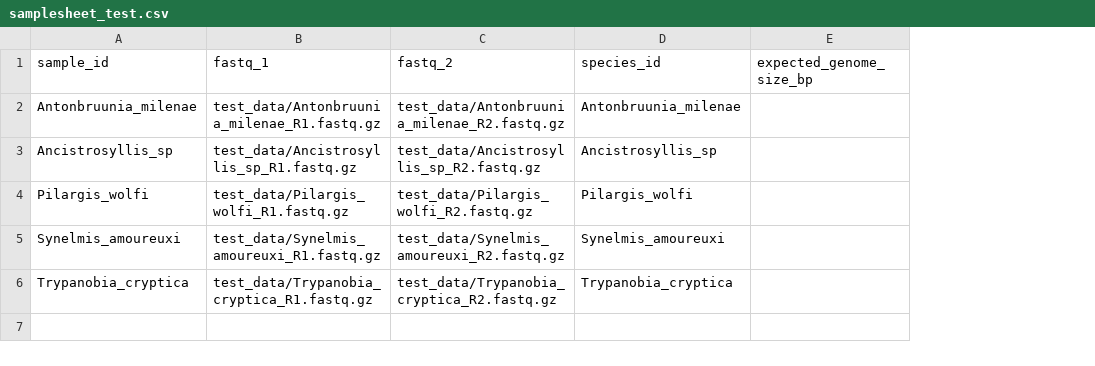
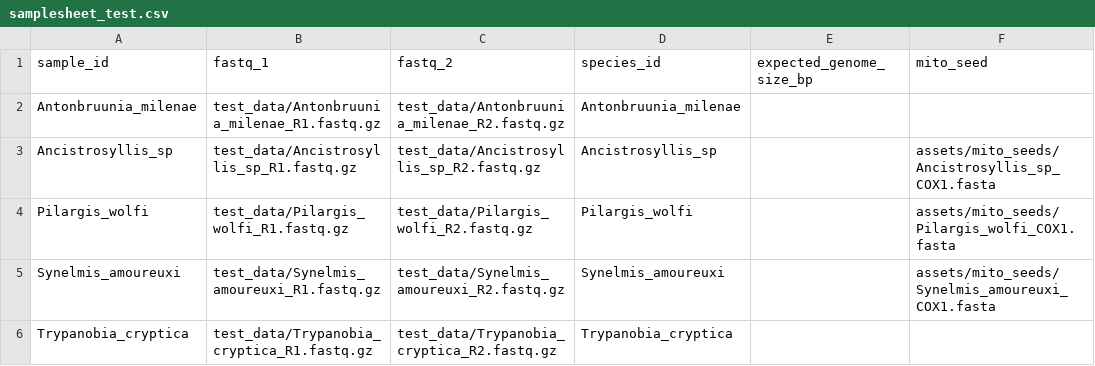
Before and after one commit to kcanakdag/skimflow, a CSV file: assets/samplesheet_test.csv, drawn as a sheet; the diff names each change by its address in the sheet, - before the commit and + after, or states it on an @@ line.

Commit message:
feat(mito): keep all reads and add an optional per-sample GetOrganelle seed
On the 5-annelid test set GetOrganelle returned no mitogenome for the three
Pilargidae although their skims carry about 40x mito coverage (reads mapped
to each species' published mitogenome). The default animal_mt seeds recruit
no true mitochondrial reads from these taxa (Synelmis: 0 of 9,483 seed reads
map to its own mitogenome), so the coverage estimate comes from nuclear hits
(950x to 2471x), most reads are dropped to meet it, and the run fails.

- Keep all reads by default (--reduce-reads-for-coverage inf --max-reads inf),
  switchable with params.mito_keep_all_reads.
- New optional samplesheet column mito_seed and param --mito_seed (fallback
  for direct runs and blank rows), stored as meta.mito_seed and staged by
  MITO as an optional file passed to GetOrganelle -s. A missing file fails
  before any task runs. The seed used is reported in a new Seed column.
- MITOGENOME walltime now scales with the retry attempt like memory.
- Test sheet seeds the three pilargids with a COX1 region cut from their
  published mitogenomes (assets/mito_seeds/, sources in its README).
- run_gwdg.sh gains --mito-seed; README and PIPELINE.txt document the cause,
  the settings and the same-genus requirement as a limitation.

```diff
--- a/assets/samplesheet_test.csv
+++ b/assets/samplesheet_test.csv
+column F (mito_seed), rows 3-5: assets/mito_seeds/Ancistrosyllis_sp_COX1.fasta | assets/mito_seeds/Pilargis_wolfi_COX1.fasta | assets/mito_seeds/Synelmis_amoureuxi_COX1.fasta
```
Also changed, not shown: 10 other files.
